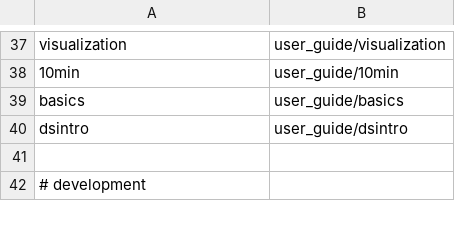
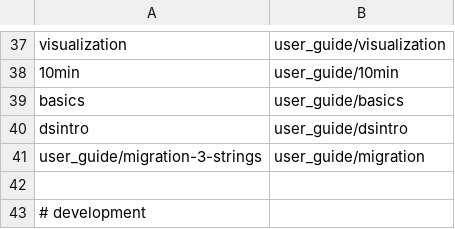
Before and after one commit to romnickmendozaramos-lab/transaction_data_processing, a CSV file: doc/redirects.csv, drawn as a sheet; only a part is shown, gaps mark what is left out; the diff names each change by its address in the sheet, - before the commit and + after, or states it on an @@ line.

Commit message:
DOC: add redirect for moved string migration guide (#64684)

```diff
--- a/doc/redirects.csv
+++ b/doc/redirects.csv
+row 41: user_guide/migration-3-strings | user_guide/migration
```
